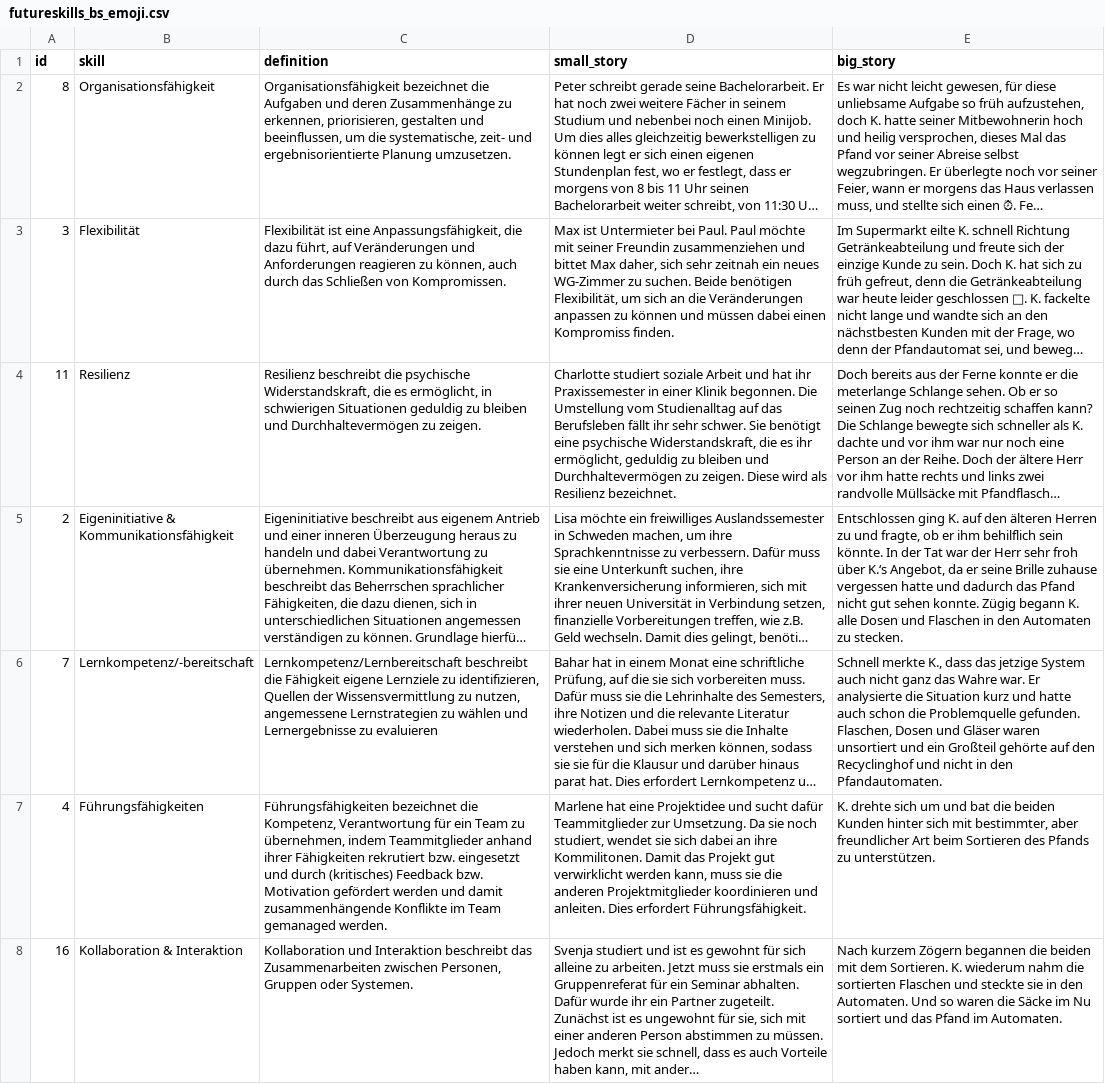
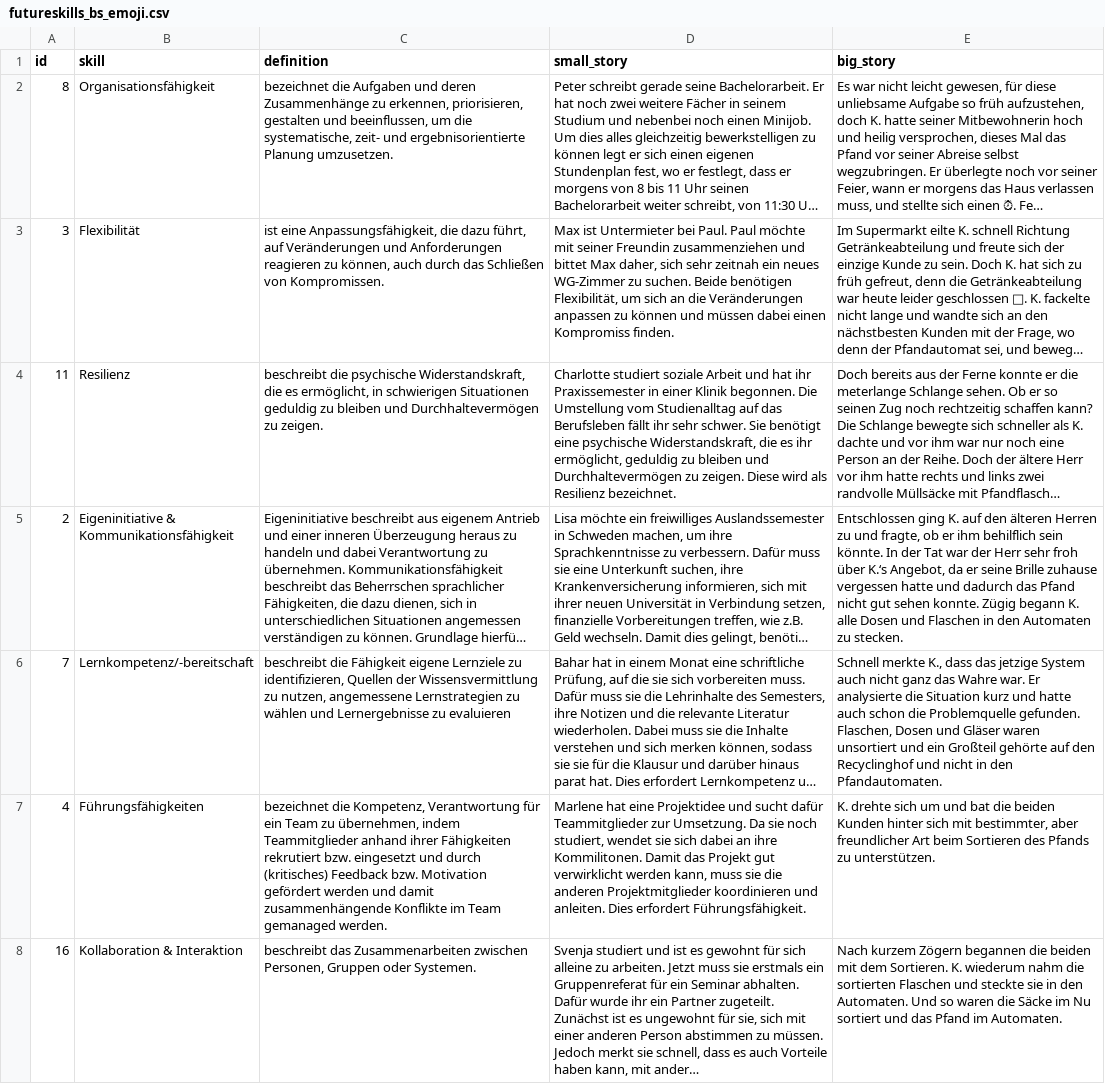
Before and after one commit to Sid0m/FSRoadmap, a CSV file: static/csv/futureskills_bs_emoji.csv, drawn as a sheet; only a part is shown; long unchanged cells end in …; the diff covers the shown part only; the diff names each change by its address in the sheet, - before the commit and + after, or states it on an @@ line.

Commit message:
changed story

```diff
--- a/static/csv/futureskills_bs_emoji.csv
+++ b/static/csv/futureskills_bs_emoji.csv
-C2 (definition): Organisationsfähigkeit bezeichnet die…
+C2 (definition): bezeichnet die…
-C3 (definition): Flexibilität ist eine…
+C3 (definition): ist eine…
-C4 (definition): Resilienz beschreibt die…
+C4 (definition): beschreibt die…
-C6 (definition): Lernkompetenz/Lernbereitschaft beschreibt die…
+C6 (definition): beschreibt die…
-C7 (definition): Führungsfähigkeiten bezeichnet die…
+C7 (definition): bezeichnet die…
-C8 (definition): Kollaboration und Interaktion beschreibt das…
+C8 (definition): beschreibt das…
```
Also changed, not shown: 7 edited cells elsewhere in this file, 4 other files.
